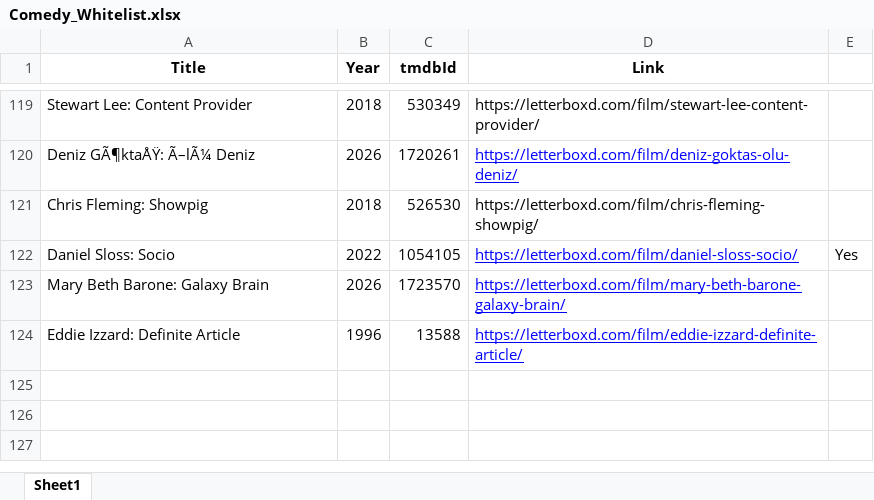
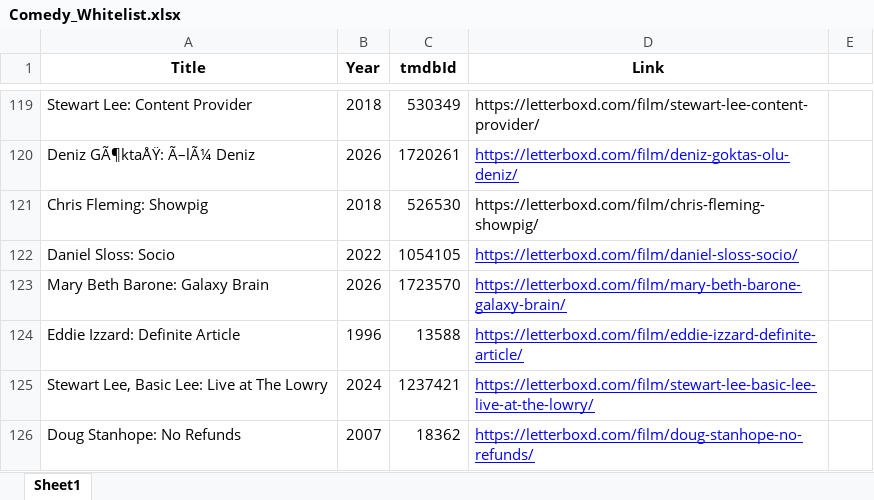
Before and after one commit to bigbadraj/Letterboxd-List-Scraping, an Excel workbook: Comedy_Whitelist.xlsx, sheet Sheet1, drawn as a sheet; only a part is shown, gaps mark what is left out; values as stored, in another font and other column widths than the file's, no borders; the diff names each change by its address in the sheet, - before the commit and + after, or states it on an @@ line.

```diff
--- a/Comedy_Whitelist.xlsx (sheet Sheet1)
+++ b/Comedy_Whitelist.xlsx (sheet Sheet1)
-E122: Yes
+E122: (empty)
+row 125: Stewart Lee, Basic Lee: Live at The Lowry | 2024 | 1237421 | https://letterboxd.com/film/stewart-lee-basic-lee-live-at-the-lowry/
+row 126: Doug Stanhope: No Refunds | 2007 | 18362 | https://letterboxd.com/film/doug-stanhope-no-refunds/
```
Also changed, not shown: Comedy_Blacklist.xlsx, Official Whitelist.xlsx, 6 other files.
